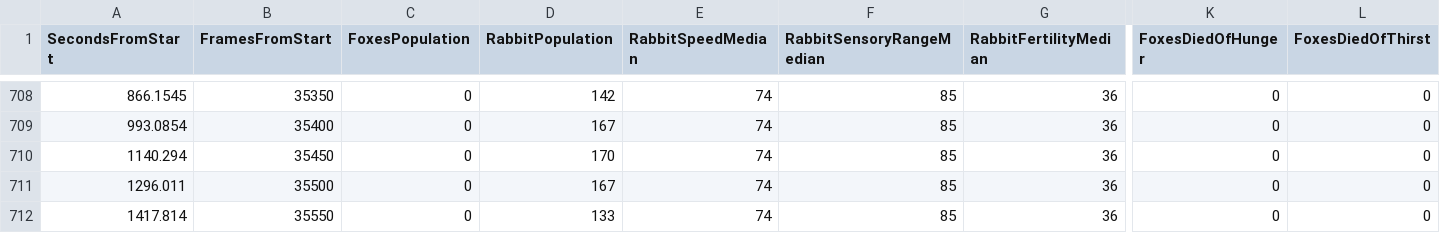
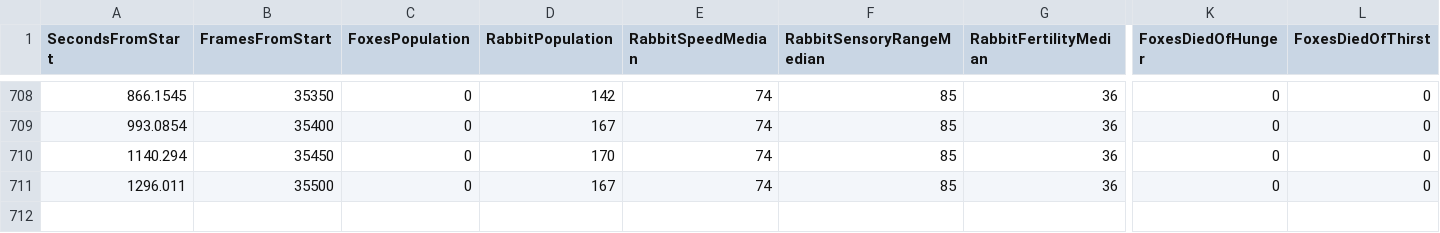
Before and after one commit to kerdamon/Engineering-Thesis-Simulating-Ecosystem, a CSV file: EcosystemSimulation/SimulationResults/Simulation7.csv, drawn as a sheet; only a part is shown, gaps mark what is left out; rows hold the shown columns only; the diff names each change by its address in the sheet, - before the commit and + after, or states it on an @@ line.

Commit message:
Update simulation results

```diff
--- a/EcosystemSimulation/SimulationResults/Simulation7.csv
+++ b/EcosystemSimulation/SimulationResults/Simulation7.csv
-row 712: 1417.814 | 35550 | 0 | 133 | 74 | 85 | 36 | 0 | 0
```
